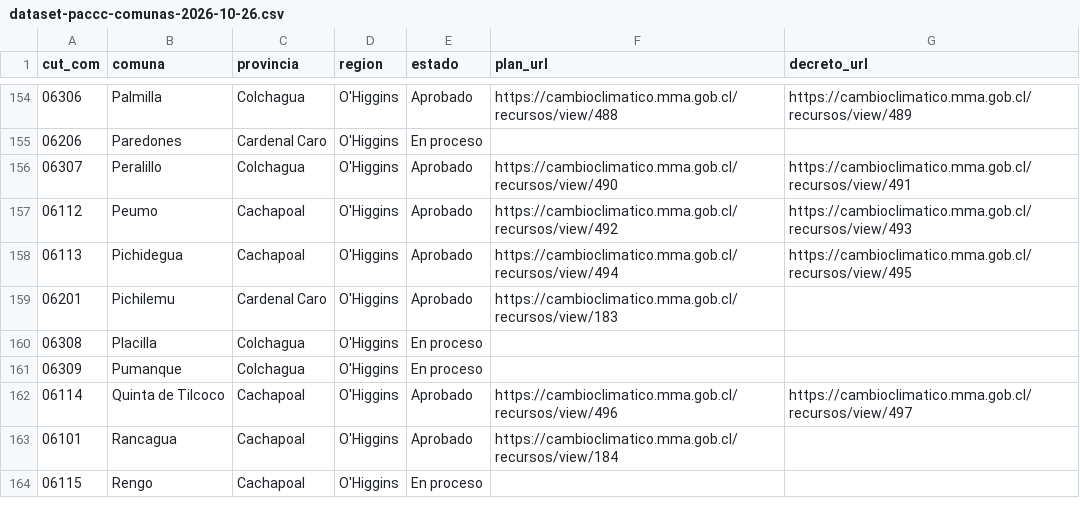
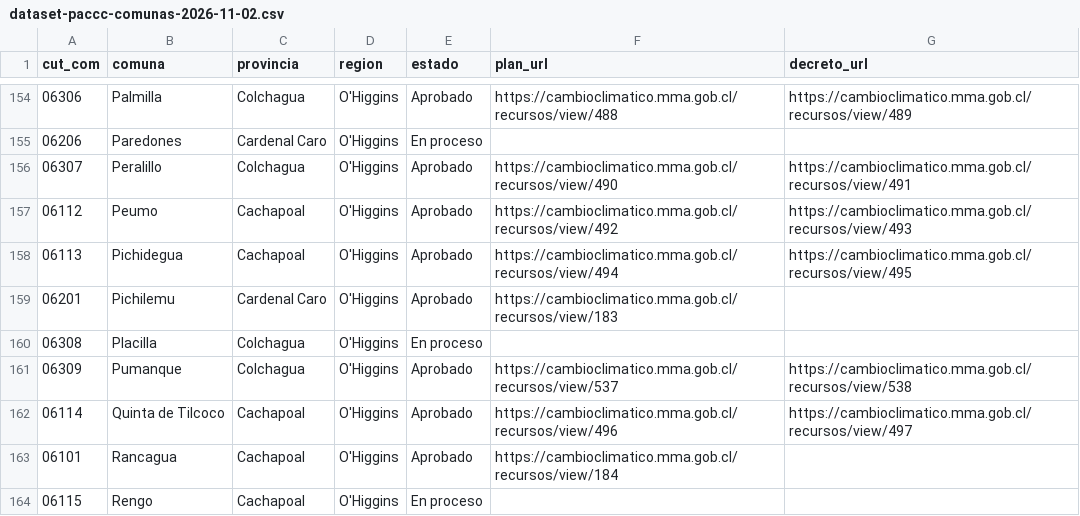
Before and after one commit to psarricolea/planificacion-en-chile, a CSV file: data/dataset-paccc-comunas-2026-11-02.csv (was data/dataset-paccc-comunas-2026-10-26.csv), drawn as a sheet; only a part is shown, gaps mark what is left out.

```diff
--- a/data/dataset-paccc-comunas-2026-10-26.csv
+++ b/data/dataset-paccc-comunas-2026-11-02.csv
@@ -160,3 +160,3 @@
 06308;Placilla;Colchagua;O'Higgins;"En proceso";;
-06309;Pumanque;Colchagua;O'Higgins;"En proceso";;
+06309;Pumanque;Colchagua;O'Higgins;Aprobado;https://cambioclimatico.mma.gob.cl/recursos/view/537;https://cambioclimatico.mma.gob.cl/recursos/view/538
 06114;"Quinta de Tilcoco";Cachapoal;O'Higgins;Aprobado;https://cambioclimatico.mma.gob.cl/recursos/view/496;https://cambioclimatico.mma.gob.cl/recursos/view/497
```
Also changed, not shown: data/seguimiento.csv, 1 other file.
